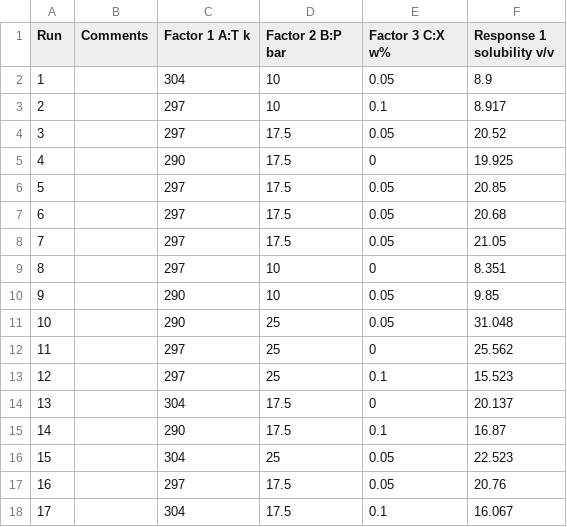
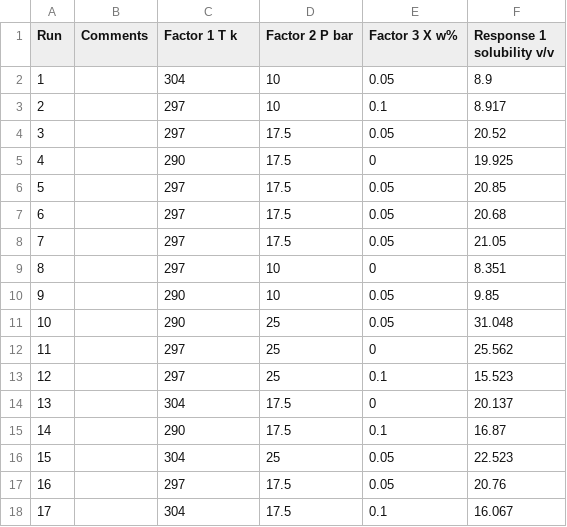
Before and after one commit to reza17466/Dancarbon-pelatform, a CSV file: data/box_behnken.csv, drawn as a sheet.

Commit message:
Update box_behnken.csv

```diff
--- a/data/box_behnken.csv
+++ b/data/box_behnken.csv
@@ -1,2 +1,2 @@
-Run,Comments,Factor 1 A:T k,Factor 2 B:P bar,Factor 3 C:X w%,Response 1 solubility v/v
+Run,Comments,Factor 1 T k,Factor 2 P bar,Factor 3 X w%,Response 1 solubility v/v
 1,,304,10,0.05,8.9
```
